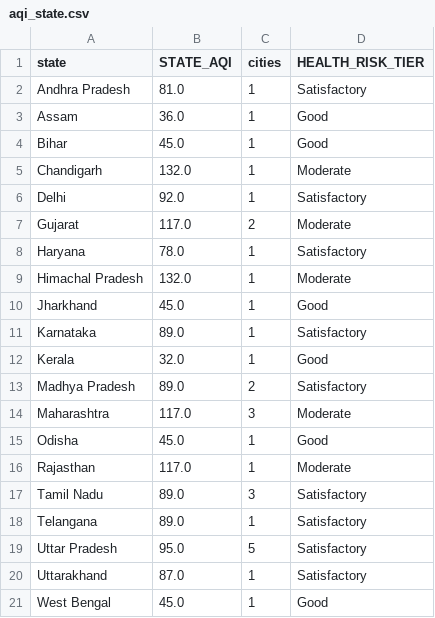
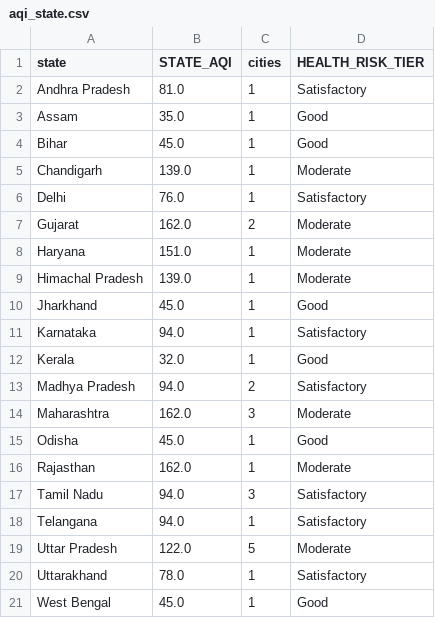
Before and after one commit to Sxdarksoul/AQI-pipeline, a CSV file: aqi_state.csv, drawn as a sheet.

```diff
--- a/aqi_state.csv
+++ b/aqi_state.csv
@@ -2,20 +2,20 @@ state,STATE_AQI,cities,HEALTH_RISK_TIER
 Andhra Pradesh,81.0,1,Satisfactory
-Assam,36.0,1,Good
+Assam,35.0,1,Good
 Bihar,45.0,1,Good
-Chandigarh,132.0,1,Moderate
-Delhi,92.0,1,Satisfactory
-Gujarat,117.0,2,Moderate
-Haryana,78.0,1,Satisfactory
-Himachal Pradesh,132.0,1,Moderate
+Chandigarh,139.0,1,Moderate
+Delhi,76.0,1,Satisfactory
+Gujarat,162.0,2,Moderate
+Haryana,151.0,1,Moderate
+Himachal Pradesh,139.0,1,Moderate
 Jharkhand,45.0,1,Good
-Karnataka,89.0,1,Satisfactory
+Karnataka,94.0,1,Satisfactory
 Kerala,32.0,1,Good
-Madhya Pradesh,89.0,2,Satisfactory
-Maharashtra,117.0,3,Moderate
+Madhya Pradesh,94.0,2,Satisfactory
+Maharashtra,162.0,3,Moderate
 Odisha,45.0,1,Good
-Rajasthan,117.0,1,Moderate
-Tamil Nadu,89.0,3,Satisfactory
-Telangana,89.0,1,Satisfactory
-Uttar Pradesh,95.0,5,Satisfactory
-Uttarakhand,87.0,1,Satisfactory
+Rajasthan,162.0,1,Moderate
+Tamil Nadu,94.0,3,Satisfactory
+Telangana,94.0,1,Satisfactory
+Uttar Pradesh,122.0,5,Moderate
+Uttarakhand,78.0,1,Satisfactory
 West Bengal,45.0,1,Good
```
Also changed, not shown: aqi_history.csv, aqi_latest.csv, 1 other file.
